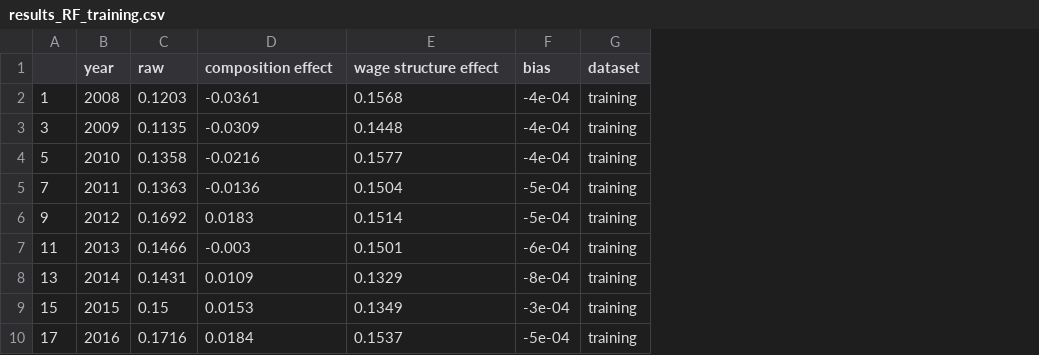
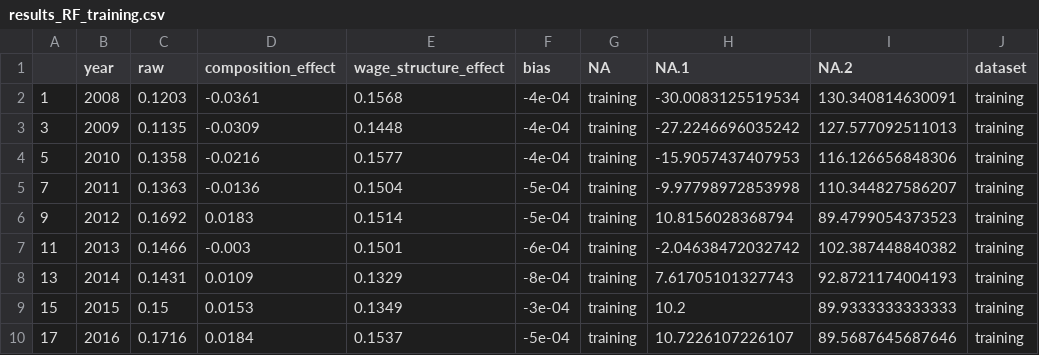
Before and after one commit to tackyolgi/BO-decomposition, a CSV file: results/results_RF_training.csv, drawn as a sheet; the diff names each change by its address in the sheet, - before the commit and + after, or states it on an @@ line.

```diff
--- a/results/results_RF_training.csv
+++ b/results/results_RF_training.csv
+column G (NA), rows 2-10: all training
+column H (NA.1), rows 2-10: -30.0083125519534 | -27.2246696035242 | -15.9057437407953 | -9.97798972853998 | 10.8156028368794 | -2.04638472032742 | 7.61705101327743 | 10.2 | 10.7226107226107
+column I (NA.2), rows 2-10: 130.340814630091 | 127.577092511013 | 116.126656848306 | 110.344827586207 | 89.4799054373523 | 102.387448840382 | 92.8721174004193 | 89.9333333333333 | 89.5687645687646
-D1: composition effect
+D1: composition_effect
-E1: wage structure effect
+E1: wage_structure_effect
```
Also changed, not shown: results/results_RF_test.csv, 11 other files.
